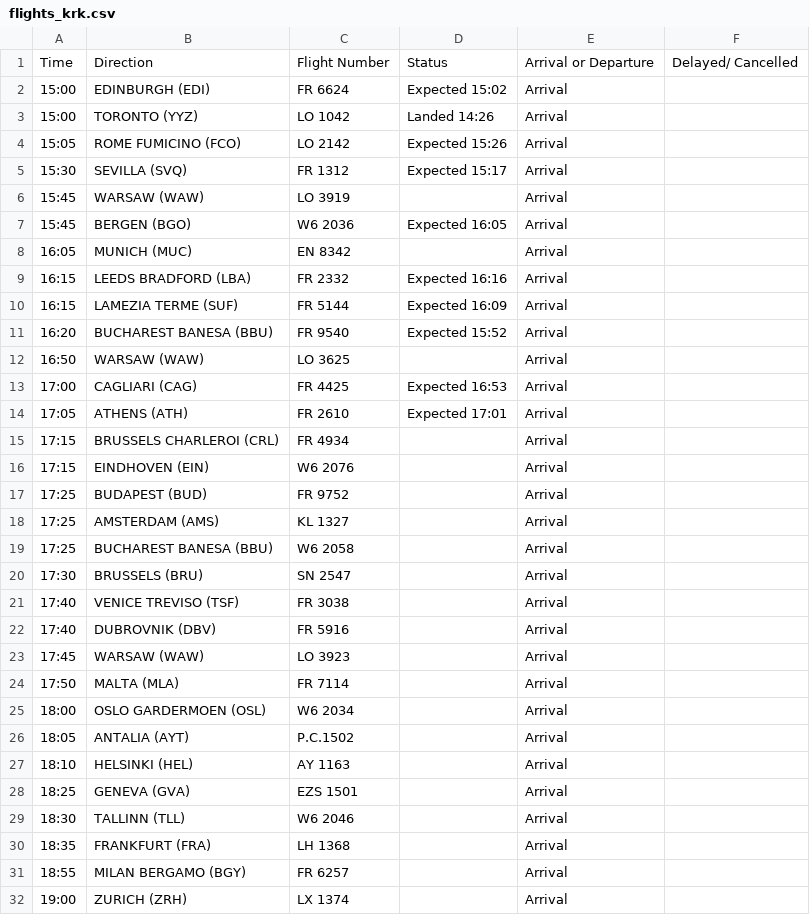
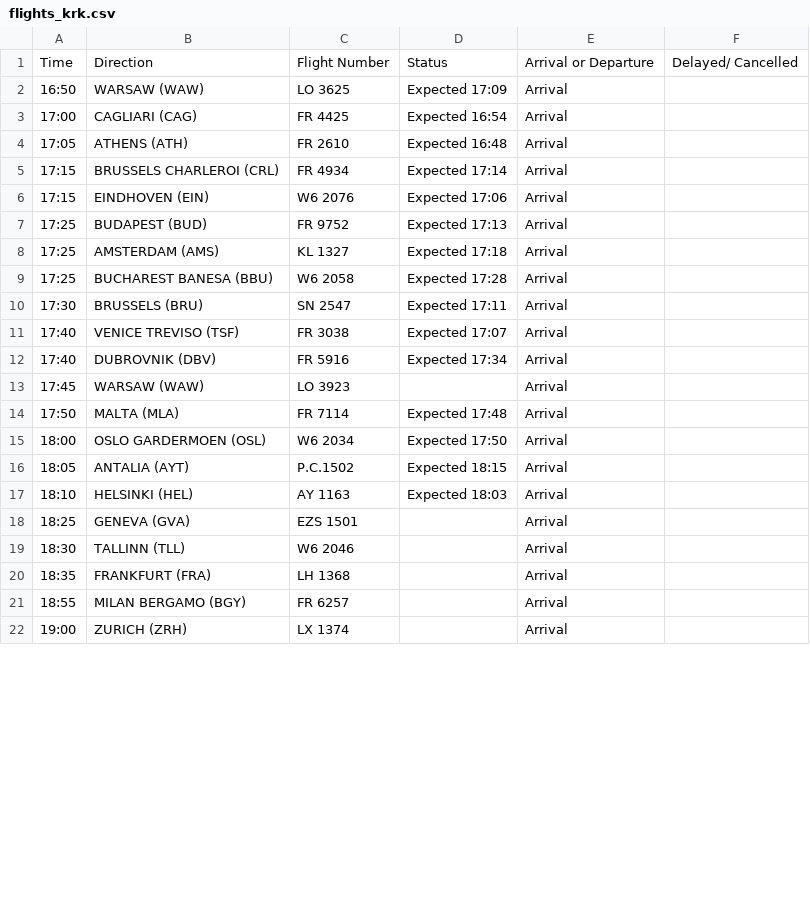
Before and after one commit to ljswierzawska/flights-krakow, a CSV file: flights_krk.csv, drawn as a sheet; only a part is shown; the diff covers the shown part only.

```diff
--- a/flights_krk.csv
+++ b/flights_krk.csv
@@ -1,28 +1,18 @@
 Time,Direction,Flight Number,Status,Arrival or Departure,Delayed/ Cancelled
-15:00,EDINBURGH (EDI),FR 6624,Expected 15:02,Arrival,
-15:00,TORONTO (YYZ),LO 1042,Landed 14:26,Arrival,
-15:05,ROME FUMICINO (FCO),LO 2142,Expected 15:26,Arrival,
-15:30,SEVILLA (SVQ),FR 1312,Expected 15:17,Arrival,
-15:45,WARSAW (WAW),LO 3919,,Arrival,
-15:45,BERGEN (BGO),W6 2036,Expected 16:05,Arrival,
-16:05,MUNICH (MUC),EN 8342,,Arrival,
-16:15,LEEDS BRADFORD (LBA),FR 2332,Expected 16:16,Arrival,
-16:15,LAMEZIA TERME (SUF),FR 5144,Expected 16:09,Arrival,
-16:20,BUCHAREST BANESA (BBU),FR 9540,Expected 15:52,Arrival,
-16:50,WARSAW (WAW),LO 3625,,Arrival,
-17:00,CAGLIARI (CAG),FR 4425,Expected 16:53,Arrival,
-17:05,ATHENS (ATH),FR 2610,Expected 17:01,Arrival,
-17:15,BRUSSELS CHARLEROI (CRL),FR 4934,,Arrival,
-17:15,EINDHOVEN (EIN),W6 2076,,Arrival,
-17:25,BUDAPEST (BUD),FR 9752,,Arrival,
-17:25,AMSTERDAM (AMS),KL 1327,,Arrival,
-17:25,BUCHAREST BANESA (BBU),W6 2058,,Arrival,
-17:30,BRUSSELS (BRU),SN 2547,,Arrival,
-17:40,VENICE TREVISO (TSF),FR 3038,,Arrival,
-17:40,DUBROVNIK (DBV),FR 5916,,Arrival,
+16:50,WARSAW (WAW),LO 3625,Expected 17:09,Arrival,
+17:00,CAGLIARI (CAG),FR 4425,Expected 16:54,Arrival,
+17:05,ATHENS (ATH),FR 2610,Expected 16:48,Arrival,
+17:15,BRUSSELS CHARLEROI (CRL),FR 4934,Expected 17:14,Arrival,
+17:15,EINDHOVEN (EIN),W6 2076,Expected 17:06,Arrival,
+17:25,BUDAPEST (BUD),FR 9752,Expected 17:13,Arrival,
+17:25,AMSTERDAM (AMS),KL 1327,Expected 17:18,Arrival,
+17:25,BUCHAREST BANESA (BBU),W6 2058,Expected 17:28,Arrival,
+17:30,BRUSSELS (BRU),SN 2547,Expected 17:11,Arrival,
+17:40,VENICE TREVISO (TSF),FR 3038,Expected 17:07,Arrival,
+17:40,DUBROVNIK (DBV),FR 5916,Expected 17:34,Arrival,
 17:45,WARSAW (WAW),LO 3923,,Arrival,
-17:50,MALTA (MLA),FR 7114,,Arrival,
-18:00,OSLO GARDERMOEN (OSL),W6 2034,,Arrival,
-18:05,ANTALIA (AYT),P.C.1502,,Arrival,
-18:10,HELSINKI (HEL),AY 1163,,Arrival,
+17:50,MALTA (MLA),FR 7114,Expected 17:48,Arrival,
+18:00,OSLO GARDERMOEN (OSL),W6 2034,Expected 17:50,Arrival,
+18:05,ANTALIA (AYT),P.C.1502,Expected 18:15,Arrival,
+18:10,HELSINKI (HEL),AY 1163,Expected 18:03,Arrival,
 18:25,GENEVA (GVA),EZS 1501,,Arrival,
```
Also changed, not shown: 10 removed rows and 19 edited cells elsewhere in this file.
